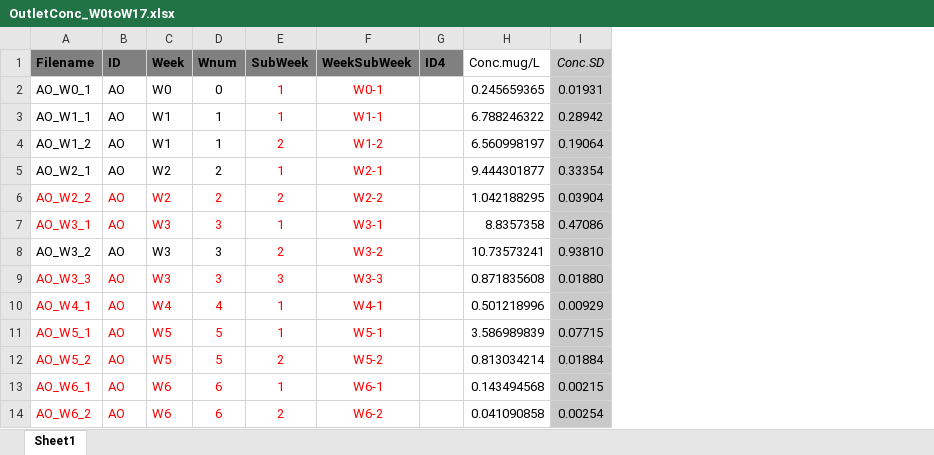
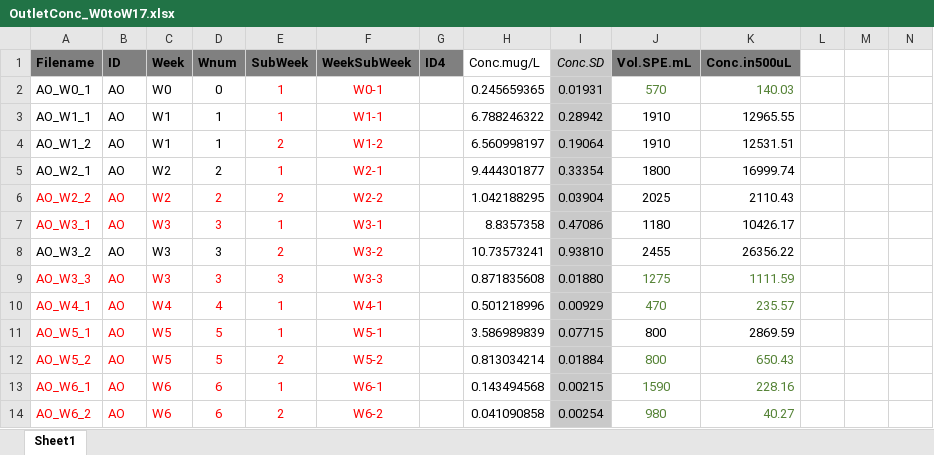
Before and after one commit to DayTimeChunks/HydrologicalMonitoring, an Excel workbook: Data/Lab-linked/OutletConc_W0toW17.xlsx, sheet Sheet1, drawn as a sheet; only a part is shown; values as stored, in another font and other column widths than the file's, no borders; the diff names each change by its address in the sheet, - before the commit and + after, or states it on an @@ line.

```diff
--- a/Data/Lab-linked/OutletConc_W0toW17.xlsx (sheet Sheet1)
+++ b/Data/Lab-linked/OutletConc_W0toW17.xlsx (sheet Sheet1)
+column J (Vol.SPE.mL), rows 2-14: 570 | 1910 | 1910 | 1800 | 2025 | 1180 | 2455 | 1275 | 470 | 800 | 800 | 1590 | 980
+column K (Conc.in500uL), rows 2-14: 140.03 | 12965.55 | 12531.51 | 16999.74 | 2110.43 | 10426.17 | 26356.22 | 1111.59 | 235.57 | 2869.59 | 650.43 | 228.16 | 40.27
+column L, empty
+column M, empty
+column N, empty
```
Also changed, not shown: 10 other files.
